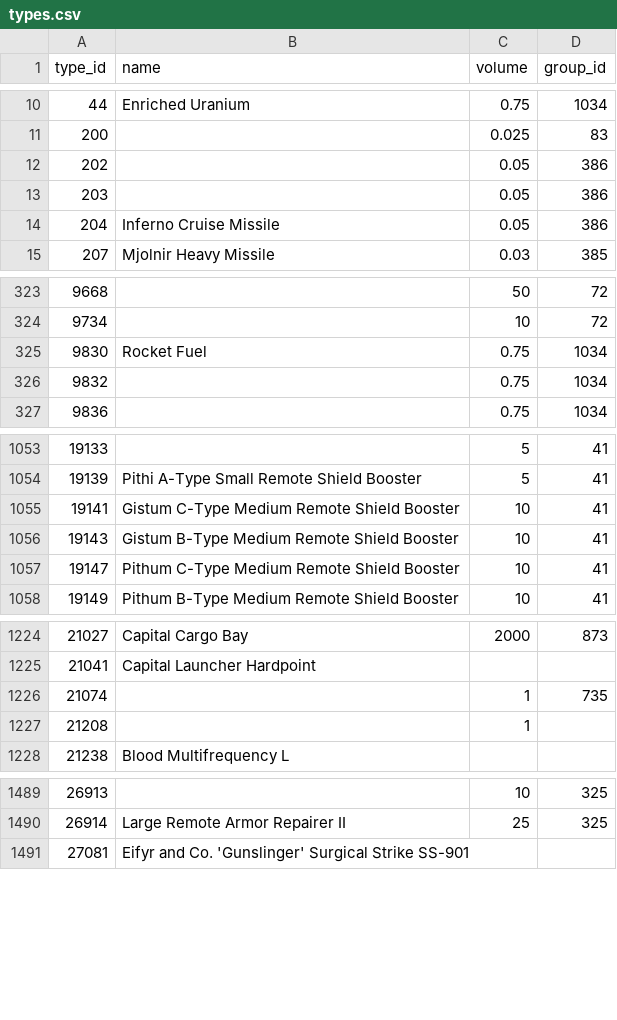
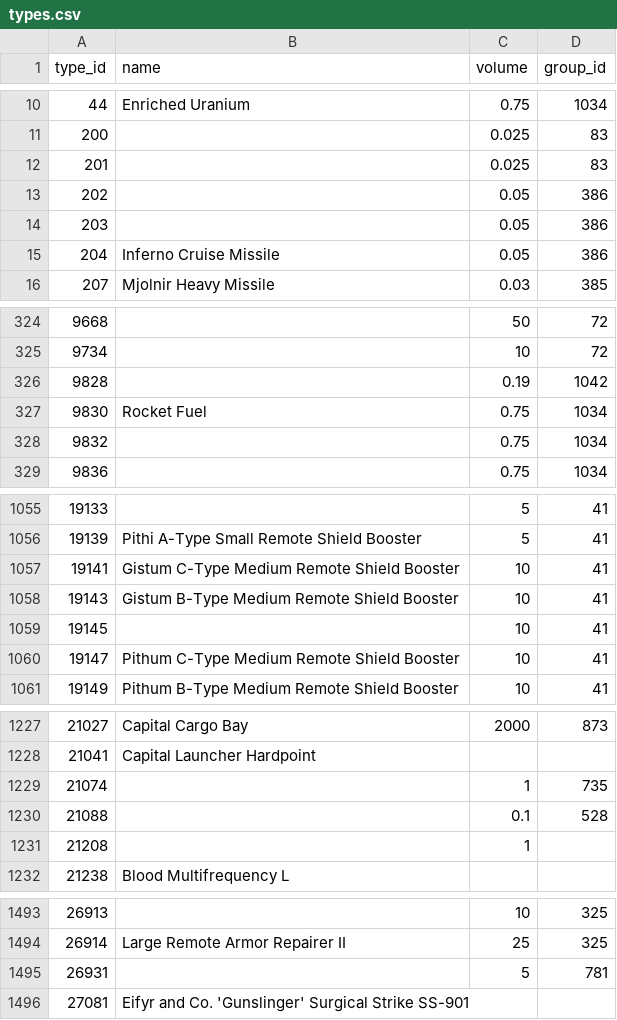
Before and after one commit to erikbahl-afk/eve-online-isk-machine, a CSV file: data/types.csv, drawn as a sheet; only a part is shown, gaps mark what is left out; the diff covers the shown part only; the diff names each change by its address in the sheet, - before the commit and + after, or states it on an @@ line.

```diff
--- a/data/types.csv
+++ b/data/types.csv
+row 12: 201 |  | 0.025 | 83
+row 326: 9828 |  | 0.19 | 1042
+row 1059: 19145 |  | 10 | 41
+row 1230: 21088 |  | 0.1 | 528
+row 1495: 26931 |  | 5 | 781
```
Also changed, not shown: 1 added row and 1 edited cell elsewhere in this file, state/hubs.csv, state/metrics.csv, 27 other files.
